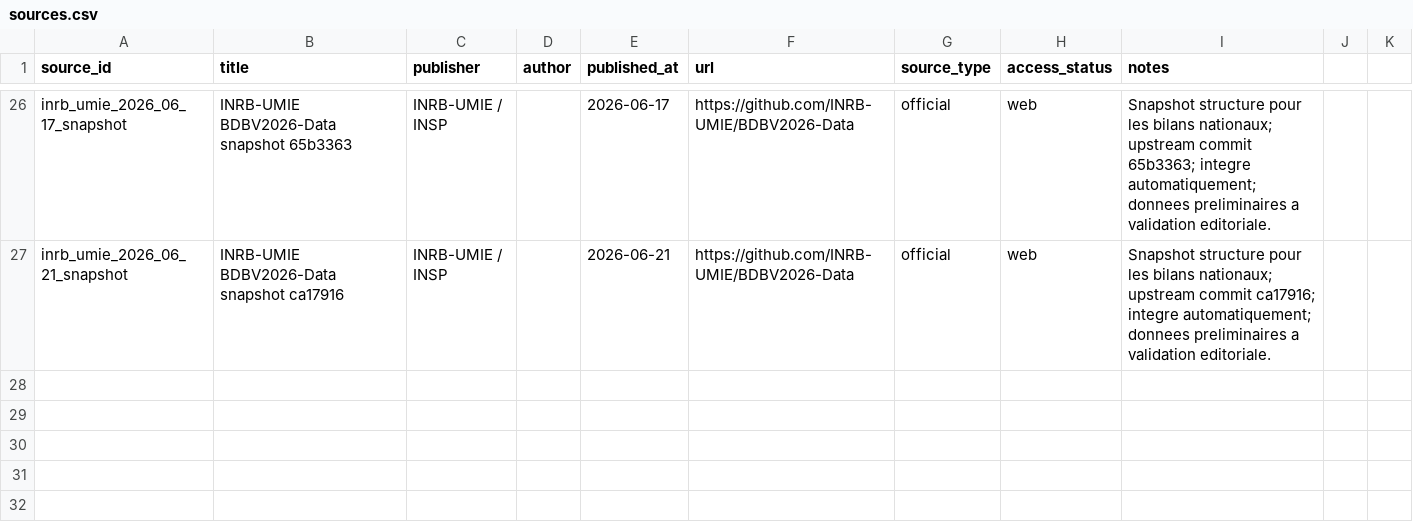
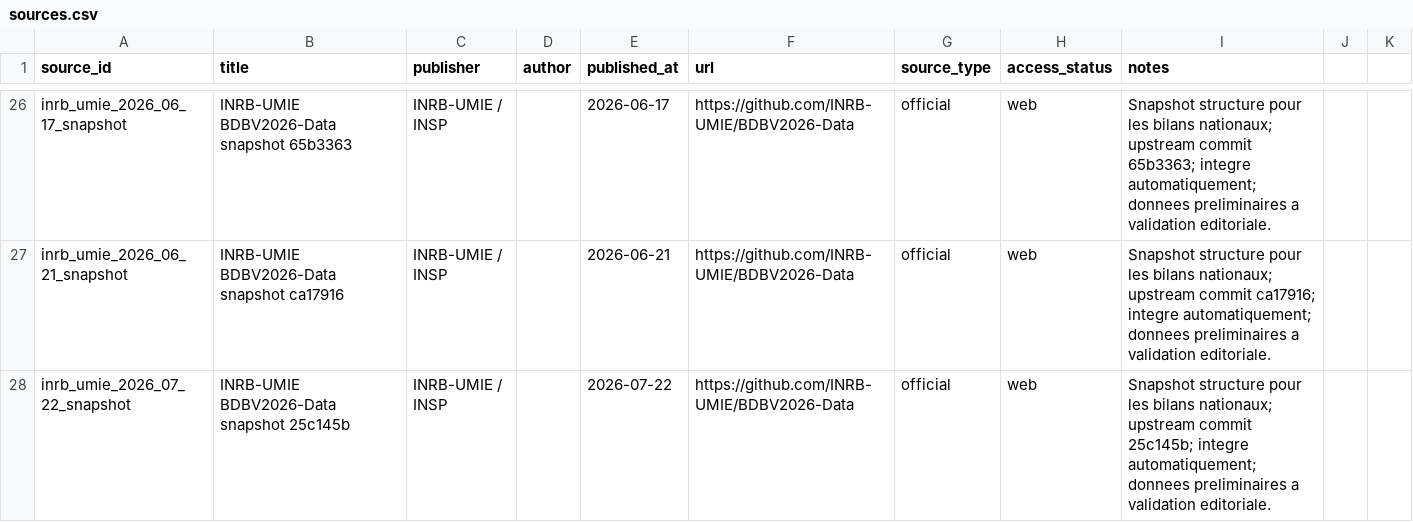
Before and after one commit to hericlibong/ebola, a CSV file: public/data/reference/sources.csv, drawn as a sheet; only a part is shown, gaps mark what is left out.

```diff
--- a/public/data/reference/sources.csv
+++ b/public/data/reference/sources.csv
@@ -27 +27,2 @@ inrb_umie_2026_06_17_snapshot,INRB-UMIE BDBV2026-Data snapshot 65b3363,INRB-UMIE
 inrb_umie_2026_06_21_snapshot,INRB-UMIE BDBV2026-Data snapshot ca17916,INRB-UMIE / INSP,,2026-06-21,https://github.com/INRB-UMIE/BDBV2026-Data,official,web,Snapshot structure pour les bilans nationaux; upstream commit ca17916; integre automatiquement; donnees preliminaires a validation editoriale.
+inrb_umie_2026_07_22_snapshot,INRB-UMIE BDBV2026-Data snapshot 25c145b,INRB-UMIE / INSP,,2026-07-22,https://github.com/INRB-UMIE/BDBV2026-Data,official,web,Snapshot structure pour les bilans nationaux; upstream commit 25c145b; integre automatiquement; donnees preliminaires a validation editoriale.
```
Also changed, not shown: 2 other files.
